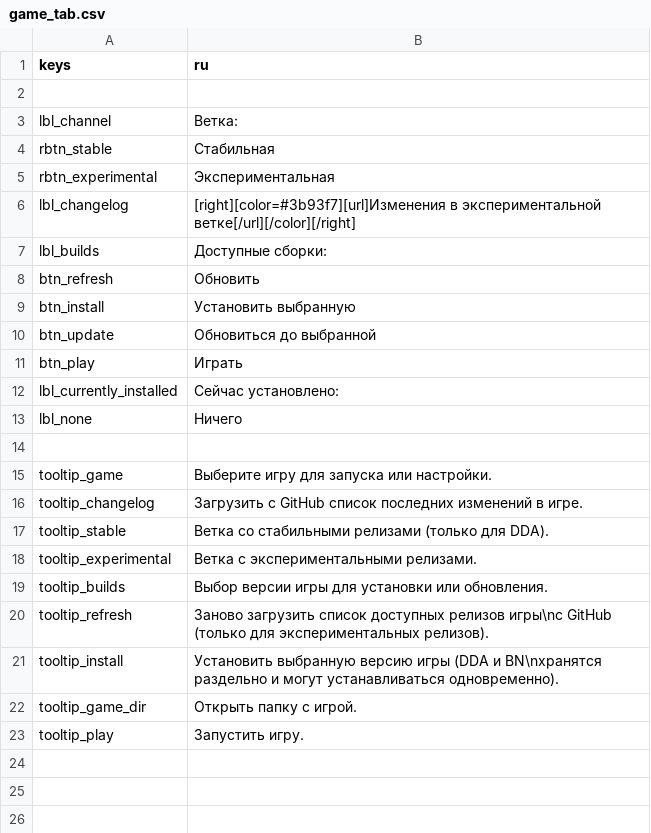
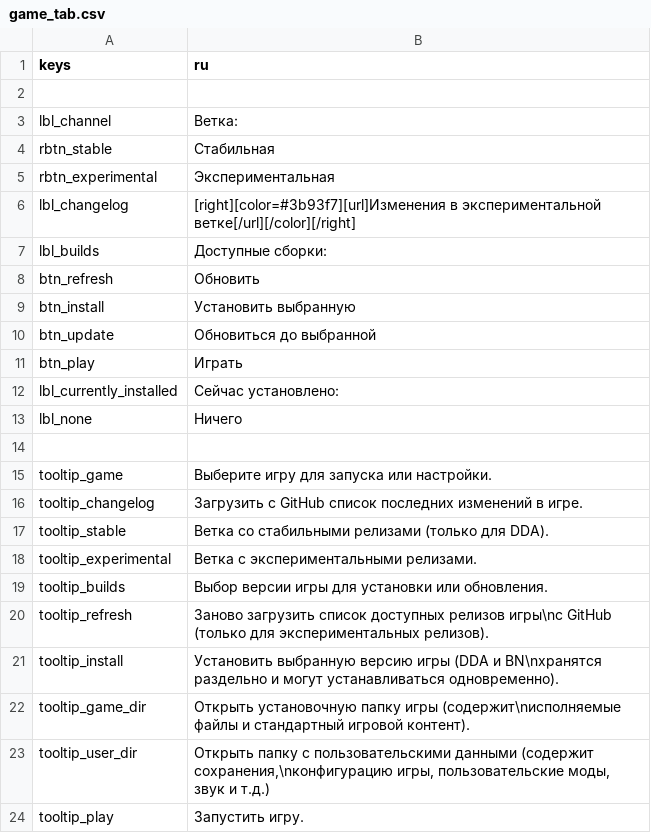
Before and after one commit to qrrk/Catapult, a CSV file: text/ru/game_tab.csv, drawn as a sheet.

Commit message:
Button to open user data dir

```diff
--- a/text/ru/game_tab.csv
+++ b/text/ru/game_tab.csv
@@ -21,3 +21,4 @@
 "tooltip_install","Установить выбранную версию игры (DDA и BN\nхранятся раздельно и могут устанавливаться одновременно)."
-"tooltip_game_dir","Открыть папку с игрой."
+"tooltip_game_dir","Открыть установочную папку игры (содержит\nисполняемые файлы и стандартный игровой контент)."
+"tooltip_user_dir","Открыть папку с пользовательскими данными (содержит сохранения,\nконфигурацию игры, пользовательские моды, звук и т.д.)"
 "tooltip_play","Запустить игру."
```
Also changed, not shown: text/en/game_tab.csv, text/fr/game_tab.csv, 8 other files.
